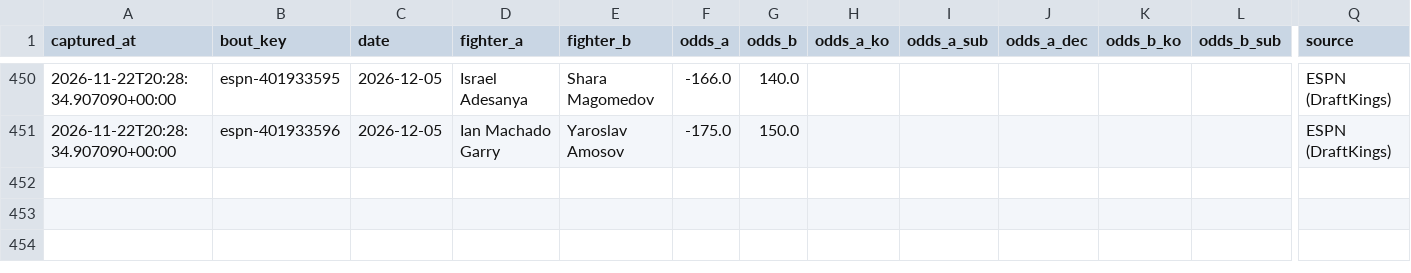
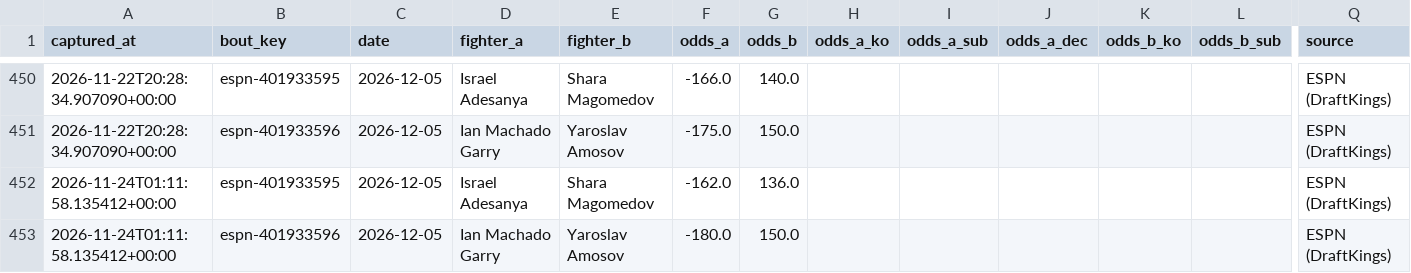
Before and after one commit to AramyJFerrent/AramyJFerrent, a CSV file: UFCFightPredictor/data/odds_log.csv, drawn as a sheet; only a part is shown, gaps mark what is left out; rows hold the shown columns only; the diff names each change by its address in the sheet, - before the commit and + after, or states it on an @@ line.

```diff
--- a/UFCFightPredictor/data/odds_log.csv
+++ b/UFCFightPredictor/data/odds_log.csv
+row 452: 2026-11-24T01:11:58.135412+00:00 | espn-401933595 | 2026-12-05 | Israel Adesanya | Shara Magomedov | -162.0 | 136.0 |  |  |  |  |  | ESPN (DraftKings)
+row 453: 2026-11-24T01:11:58.135412+00:00 | espn-401933596 | 2026-12-05 | Ian Machado Garry | Yaroslav Amosov | -180.0 | 150.0 |  |  |  |  |  | ESPN (DraftKings)
```
Also changed, not shown: UFCFightPredictor/predictions/log.csv, UFCFightPredictor/predictions/ratings.csv, 2 other files.
